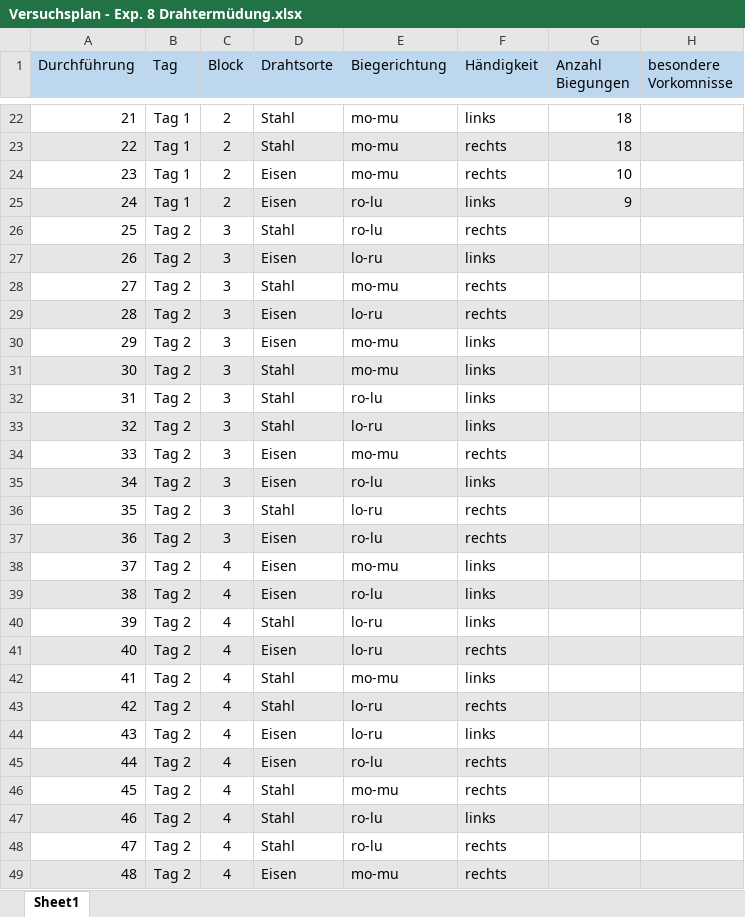
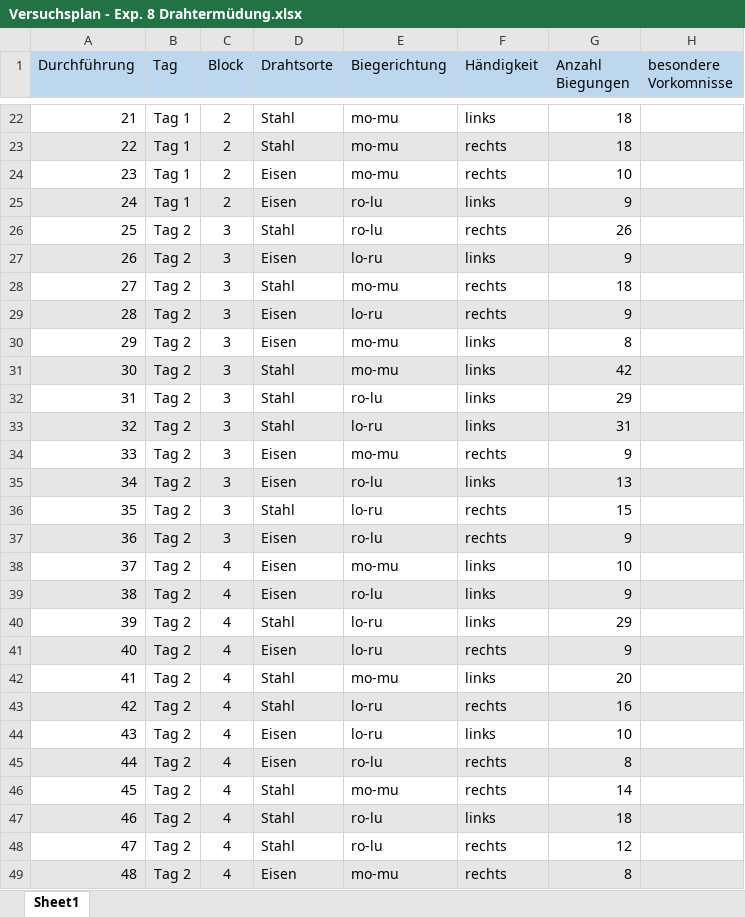
Before and after one commit to carolinebaer/Ergebnisse-Zeitsch-tzen, an Excel workbook: Versuchsplan - Exp. 8 Drahtermüdung.xlsx, sheet Sheet1, drawn as a sheet; only a part is shown, gaps mark what is left out; values as stored, in another font and other column widths than the file's, no borders; the diff names each change by its address in the sheet, - before the commit and + after, or states it on an @@ line.

Commit message:
Tag 2 in Excel-Tabelle eingetragen

```diff
--- a/Versuchsplan - Exp. 8 Drahtermüdung.xlsx (sheet Sheet1)
+++ b/Versuchsplan - Exp. 8 Drahtermüdung.xlsx (sheet Sheet1)
-G26 (Anzahl Biegungen): (empty)
+G26 (Anzahl Biegungen): 26
-G27 (Anzahl Biegungen): (empty)
+G27 (Anzahl Biegungen): 9
-G28 (Anzahl Biegungen): (empty)
+G28 (Anzahl Biegungen): 18
-G29 (Anzahl Biegungen): (empty)
+G29 (Anzahl Biegungen): 9
-G30 (Anzahl Biegungen): (empty)
+G30 (Anzahl Biegungen): 8
-G31 (Anzahl Biegungen): (empty)
+G31 (Anzahl Biegungen): 42
-G32 (Anzahl Biegungen): (empty)
+G32 (Anzahl Biegungen): 29
-G33 (Anzahl Biegungen): (empty)
+G33 (Anzahl Biegungen): 31
-G34 (Anzahl Biegungen): (empty)
+G34 (Anzahl Biegungen): 9
-G35 (Anzahl Biegungen): (empty)
+G35 (Anzahl Biegungen): 13
-G36 (Anzahl Biegungen): (empty)
+G36 (Anzahl Biegungen): 15
-G37 (Anzahl Biegungen): (empty)
+G37 (Anzahl Biegungen): 9
-G38 (Anzahl Biegungen): (empty)
+G38 (Anzahl Biegungen): 10
-G39 (Anzahl Biegungen): (empty)
+G39 (Anzahl Biegungen): 9
-G40 (Anzahl Biegungen): (empty)
+G40 (Anzahl Biegungen): 29
-G41 (Anzahl Biegungen): (empty)
+G41 (Anzahl Biegungen): 9
-G42 (Anzahl Biegungen): (empty)
+G42 (Anzahl Biegungen): 20
-G43 (Anzahl Biegungen): (empty)
+G43 (Anzahl Biegungen): 16
-G44 (Anzahl Biegungen): (empty)
+G44 (Anzahl Biegungen): 10
-G45 (Anzahl Biegungen): (empty)
+G45 (Anzahl Biegungen): 8
-G46 (Anzahl Biegungen): (empty)
+G46 (Anzahl Biegungen): 14
-G47 (Anzahl Biegungen): (empty)
+G47 (Anzahl Biegungen): 18
-G48 (Anzahl Biegungen): (empty)
+G48 (Anzahl Biegungen): 12
-G49 (Anzahl Biegungen): (empty)
+G49 (Anzahl Biegungen): 8
```
